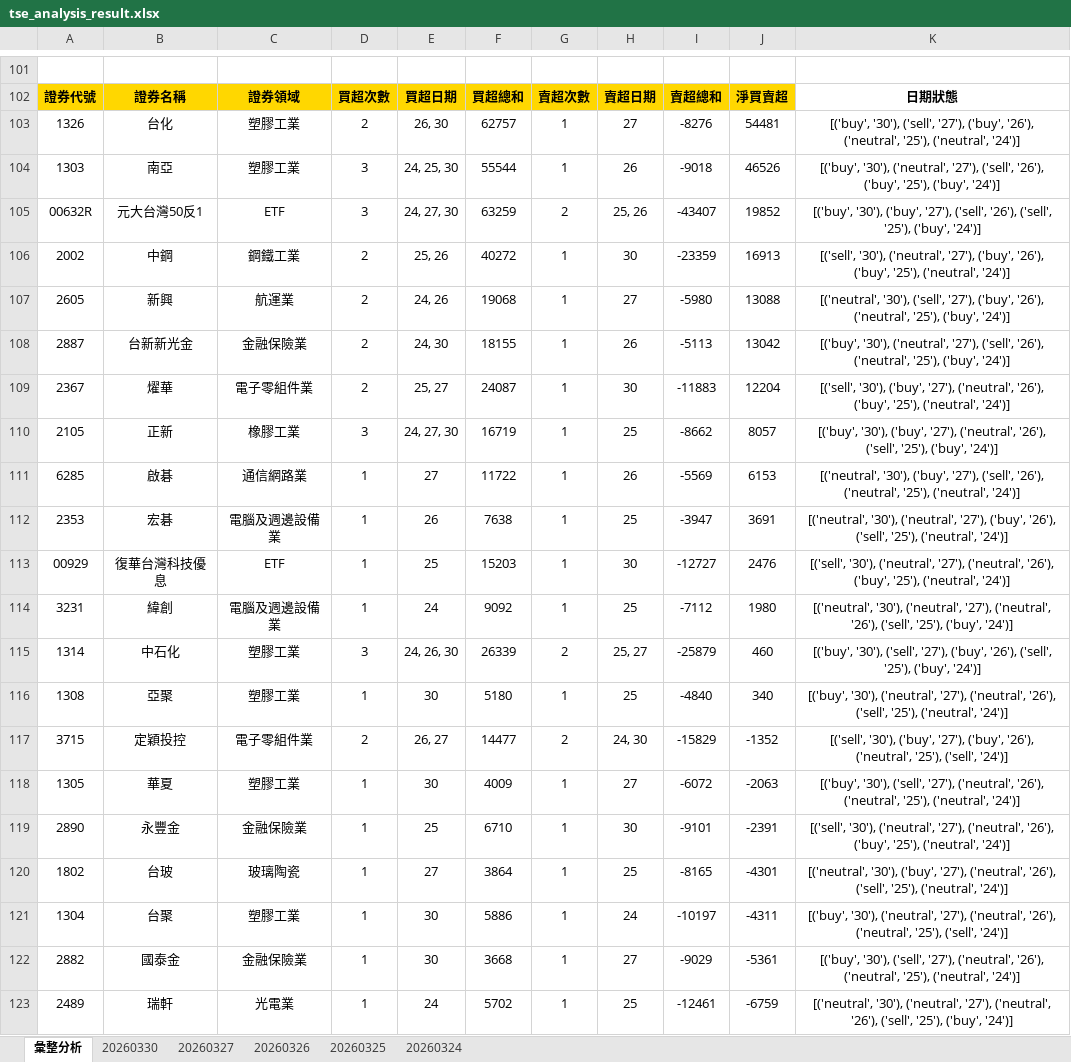
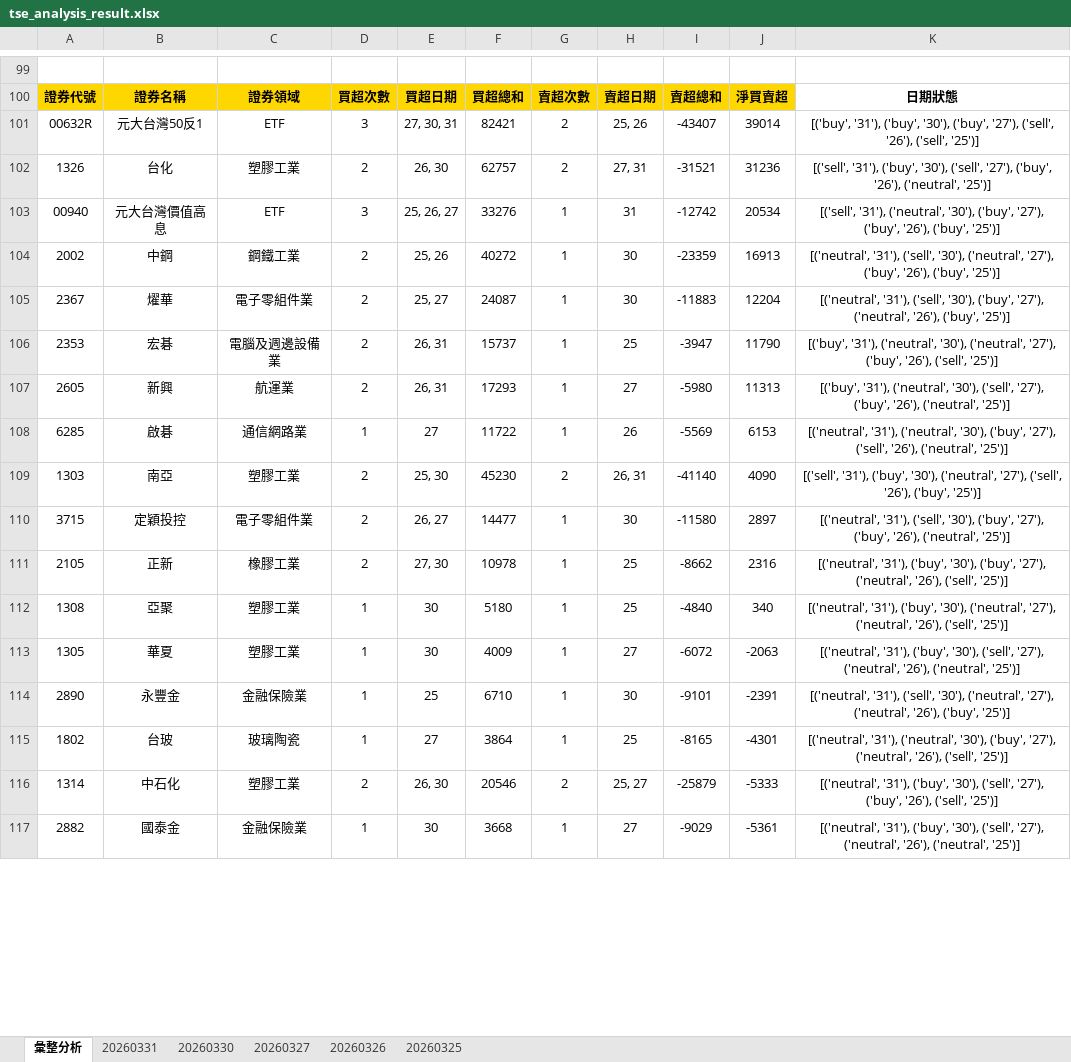
Before and after one commit to ccupcpop/GetDailyStock, an Excel workbook: StockInfo/tse_analysis_result.xlsx, sheet 彙整分析, drawn as a sheet; only a part is shown, gaps mark what is left out; values as stored, in another font and other column widths than the file's, no borders; removed rows and columns are numbered as before the commit, all else as after; the diff covers the shown part only; the diff names each change by its address in the sheet, - before the commit and + after, or states it on an @@ line.

```diff
--- a/StockInfo/tse_analysis_result.xlsx (sheet 彙整分析)
+++ b/StockInfo/tse_analysis_result.xlsx (sheet 彙整分析)
-sheet tab: 20260324
+sheet tab: 20260331
-row 103: 1326 | 台化 | 塑膠工業 | 2 | 26, 30 | 62757 | 1 | 27 | -8276 | 54481 | [('buy', '30'), ('sell', '27'), ('buy', '26'), ('neutral', '25'), ('neutral', '24')]
-row 104: 1303 | 南亞 | 塑膠工業 | 3 | 24, 25, 30 | 55544 | 1 | 26 | -9018 | 46526 | [('buy', '30'), ('neutral', '27'), ('sell', '26'), ('buy', '25'), ('buy', '24')]
-E101: 24, 27, 30
+E101: 27, 30, 31
-F101: 63259
+F101: 82421
-J101: 19852
+J101: 39014
-K101: [('buy', '30'), ('buy', '27'), ('sell', '26'), ('sell', '25'), ('buy', '24')]
+K101: [('buy', '31'), ('buy', '30'), ('buy', '27'), ('sell', '26'), ('sell', '25')]
+row 102: 1326 | 台化 | 塑膠工業 | 2 | 26, 30 | 62757 | 2 | 27, 31 | -31521 | 31236 | [('sell', '31'), ('buy', '30'), ('sell', '27'), ('buy', '26'), ('neutral', '25')]
+row 103: 00940 | 元大台灣價值高息 | ETF | 3 | 25, 26, 27 | 33276 | 1 | 31 | -12742 | 20534 | [('sell', '31'), ('neutral', '30'), ('buy', '27'), ('buy', '26'), ('buy', '25')]
-K104: [('sell', '30'), ('neutral', '27'), ('buy', '26'), ('buy', '25'), ('neutral', '24')]
+K104: [('neutral', '31'), ('sell', '30'), ('neutral', '27'), ('buy', '26'), ('buy', '25')]
-row 107: 2605 | 新興 | 航運業 | 2 | 24, 26 | 19068 | 1 | 27 | -5980 | 13088 | [('neutral', '30'), ('sell', '27'), ('buy', '26'), ('neutral', '25'), ('buy', '24')]
-row 108: 2887 | 台新新光金 | 金融保險業 | 2 | 24, 30 | 18155 | 1 | 26 | -5113 | 13042 | [('buy', '30'), ('neutral', '27'), ('sell', '26'), ('neutral', '25'), ('buy', '24')]
-K105: [('sell', '30'), ('buy', '27'), ('neutral', '26'), ('buy', '25'), ('neutral', '24')]
+K105: [('neutral', '31'), ('sell', '30'), ('buy', '27'), ('neutral', '26'), ('buy', '25')]
-row 110: 2105 | 正新 | 橡膠工業 | 3 | 24, 27, 30 | 16719 | 1 | 25 | -8662 | 8057 | [('buy', '30'), ('buy', '27'), ('neutral', '26'), ('sell', '25'), ('buy', '24')]
+row 106: 2353 | 宏碁 | 電腦及週邊設備業 | 2 | 26, 31 | 15737 | 1 | 25 | -3947 | 11790 | [('buy', '31'), ('neutral', '30'), ('neutral', '27'), ('buy', '26'), ('sell', '25')]
+row 107: 2605 | 新興 | 航運業 | 2 | 26, 31 | 17293 | 1 | 27 | -5980 | 11313 | [('buy', '31'), ('neutral', '30'), ('sell', '27'), ('buy', '26'), ('neutral', '25')]
-K108: [('neutral', '30'), ('buy', '27'), ('sell', '26'), ('neutral', '25'), ('neutral', '24')]
+K108: [('neutral', '31'), ('neutral', '30'), ('buy', '27'), ('sell', '26'), ('neutral', '25')]
-row 112: 2353 | 宏碁 | 電腦及週邊設備業 | 1 | 26 | 7638 | 1 | 25 | -3947 | 3691 | [('neutral', '30'), ('neutral', '27'), ('buy', '26'), ('sell', '25'), ('neutral', '24')]
-row 113: 00929 | 復華台灣科技優息 | ETF | 1 | 25 | 15203 | 1 | 30 | -12727 | 2476 | [('sell', '30'), ('neutral', '27'), ('neutral', '26'), ('buy', '25'), ('neutral', '24')]
-row 114: 3231 | 緯創 | 電腦及週邊設備業 | 1 | 24 | 9092 | 1 | 25 | -7112 | 1980 | [('neutral', '30'), ('neutral', '27'), ('neutral', '26'), ('sell', '25'), ('buy', '24')]
-row 115: 1314 | 中石化 | 塑膠工業 | 3 | 24, 26, 30 | 26339 | 2 | 25, 27 | -25879 | 460 | [('buy', '30'), ('sell', '27'), ('buy', '26'), ('sell', '25'), ('buy', '24')]
+row 109: 1303 | 南亞 | 塑膠工業 | 2 | 25, 30 | 45230 | 2 | 26, 31 | -41140 | 4090 | [('sell', '31'), ('buy', '30'), ('neutral', '27'), ('sell', '26'), ('buy', '25')]
+row 110: 3715 | 定穎投控 | 電子零組件業 | 2 | 26, 27 | 14477 | 1 | 30 | -11580 | 2897 | [('neutral', '31'), ('sell', '30'), ('buy', '27'), ('buy', '26'), ('neutral', '25')]
+row 111: 2105 | 正新 | 橡膠工業 | 2 | 27, 30 | 10978 | 1 | 25 | -8662 | 2316 | [('neutral', '31'), ('buy', '30'), ('buy', '27'), ('neutral', '26'), ('sell', '25')]
-K112: [('buy', '30'), ('neutral', '27'), ('neutral', '26'), ('sell', '25'), ('neutral', '24')]
+K112: [('neutral', '31'), ('buy', '30'), ('neutral', '27'), ('neutral', '26'), ('sell', '25')]
-row 117: 3715 | 定穎投控 | 電子零組件業 | 2 | 26, 27 | 14477 | 2 | 24, 30 | -15829 | -1352 | [('sell', '30'), ('buy', '27'), ('buy', '26'), ('neutral', '25'), ('sell', '24')]
-K113: [('buy', '30'), ('sell', '27'), ('neutral', '26'), ('neutral', '25'), ('neutral', '24')]
+K113: [('neutral', '31'), ('buy', '30'), ('sell', '27'), ('neutral', '26'), ('neutral', '25')]
-K114: [('sell', '30'), ('neutral', '27'), ('neutral', '26'), ('buy', '25'), ('neutral', '24')]
+K114: [('neutral', '31'), ('sell', '30'), ('neutral', '27'), ('neutral', '26'), ('buy', '25')]
-K115: [('neutral', '30'), ('buy', '27'), ('neutral', '26'), ('sell', '25'), ('neutral', '24')]
+K115: [('neutral', '31'), ('neutral', '30'), ('buy', '27'), ('neutral', '26'), ('sell', '25')]
-row 121: 1304 | 台聚 | 塑膠工業 | 1 | 30 | 5886 | 1 | 24 | -10197 | -4311 | [('buy', '30'), ('neutral', '27'), ('neutral', '26'), ('neutral', '25'), ('sell', '24')]
+row 116: 1314 | 中石化 | 塑膠工業 | 2 | 26, 30 | 20546 | 2 | 25, 27 | -25879 | -5333 | [('neutral', '31'), ('buy', '30'), ('sell', '27'), ('buy', '26'), ('sell', '25')]
-K117: [('buy', '30'), ('sell', '27'), ('neutral', '26'), ('neutral', '25'), ('neutral', '24')]
+K117: [('neutral', '31'), ('buy', '30'), ('sell', '27'), ('neutral', '26'), ('neutral', '25')]
-row 123: 2489 | 瑞軒 | 光電業 | 1 | 24 | 5702 | 1 | 25 | -12461 | -6759 | [('neutral', '30'), ('neutral', '27'), ('neutral', '26'), ('sell', '25'), ('buy', '24')]
```
Also changed, not shown: 46 added rows, 41 removed rows and 28 edited cells elsewhere in this sheet, sheet 20260330, StockInfo/otc_analysis_result.xlsx, 11 other files.
